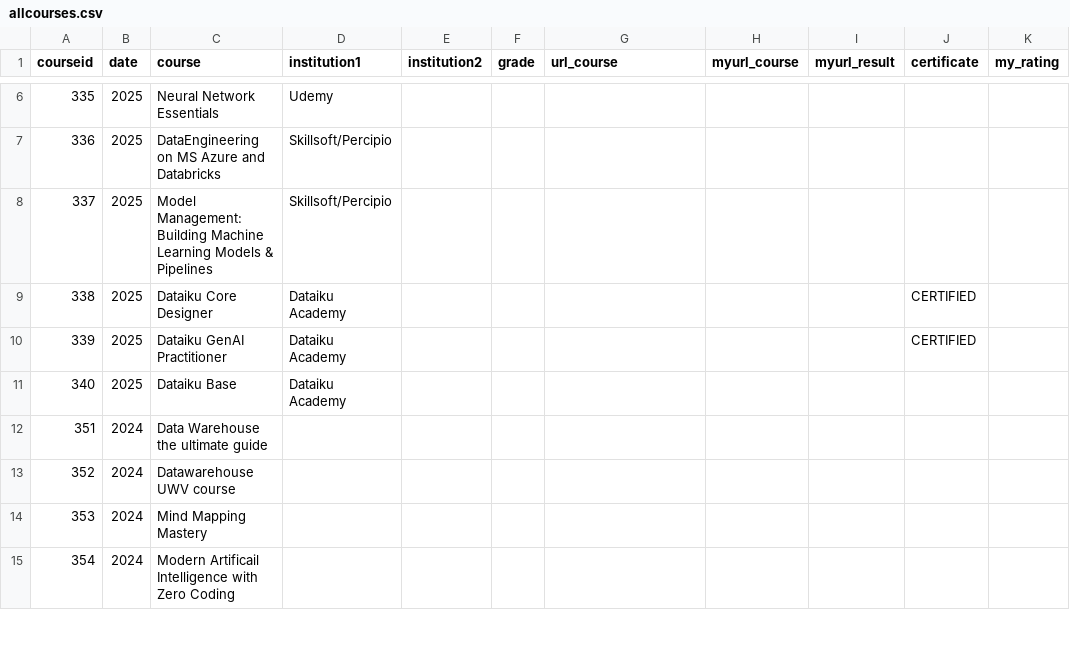
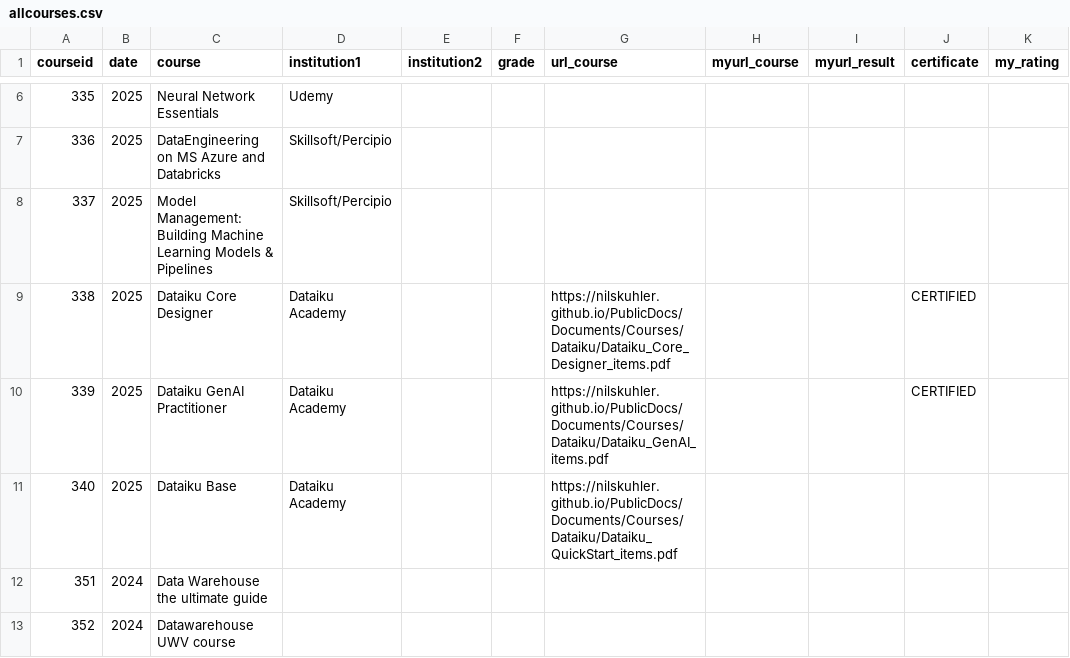
Before and after one commit to NilsKuhler/Blog, a CSV file: _data/courses/allcourses.csv, drawn as a sheet; only a part is shown, gaps mark what is left out; the shorter side is filled out with more unchanged rows; the diff names each change by its address in the sheet, - before the commit and + after, or states it on an @@ line.

Commit message:
Update allcourses.csv

```diff
--- a/_data/courses/allcourses.csv
+++ b/_data/courses/allcourses.csv
-G9 (url_course): (empty)
+G9 (url_course): https://nilskuhler.github.io/PublicDocs/Documents/Courses/Dataiku/Dataiku_Core_Designer_items.pdf
-G10 (url_course): (empty)
+G10 (url_course): https://nilskuhler.github.io/PublicDocs/Documents/Courses/Dataiku/Dataiku_GenAI_items.pdf
-G11 (url_course): (empty)
+G11 (url_course): https://nilskuhler.github.io/PublicDocs/Documents/Courses/Dataiku/Dataiku_QuickStart_items.pdf
```
